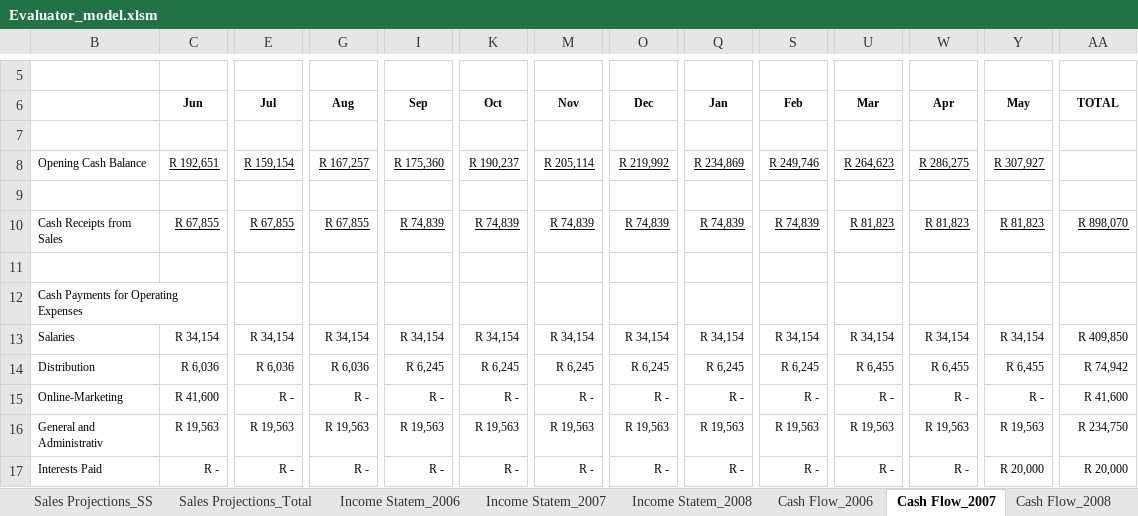
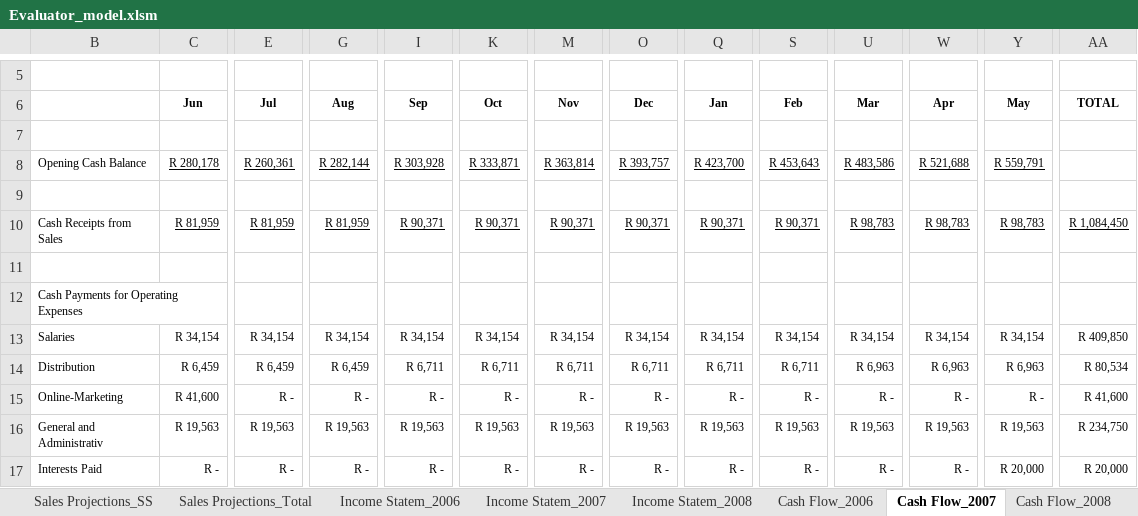
Before and after one commit to xlwings/xltrail-demo, an Excel workbook: Evaluator_model.xlsm, sheet Cash Flow_2007, drawn as a sheet; only a part is shown, gaps mark what is left out; values as stored, in another font and other column widths than the file's, no borders; removed rows and columns are numbered as before the commit, all else as after; rows hold the shown columns only; the diff covers the shown part only; the diff names each change by its address in the sheet, - before the commit and + after, or states it on an @@ line.

Commit message:
increased revenues and total licenses

```diff
--- a/Evaluator_model.xlsm (sheet Cash Flow_2007)
+++ b/Evaluator_model.xlsm (sheet Cash Flow_2007)
-C8 (Jun): R 192,651
+C8 (Jun): R 280,178
-E8 (Jul): R 159,154
+E8 (Jul): R 260,361
-G8 (Aug): R 167,257
+G8 (Aug): R 282,144
-I8 (Sep): R 175,360
+I8 (Sep): R 303,928
-K8 (Oct): R 190,237
+K8 (Oct): R 333,871
-M8 (Nov): R 205,114
+M8 (Nov): R 363,814
-O8 (Dec): R 219,992
+O8 (Dec): R 393,757
-Q8 (Jan): R 234,869
+Q8 (Jan): R 423,700
-S8 (Feb): R 249,746
+S8 (Feb): R 453,643
-U8 (Mar): R 264,623
+U8 (Mar): R 483,586
-W8 (Apr): R 286,275
+W8 (Apr): R 521,688
-Y8 (May): R 307,927
+Y8 (May): R 559,791
-C10 (Jun): R 67,855
+C10 (Jun): R 81,959
-E10 (Jul): R 67,855
+E10 (Jul): R 81,959
-G10 (Aug): R 67,855
+G10 (Aug): R 81,959
-I10 (Sep): R 74,839
+I10 (Sep): R 90,371
-K10 (Oct): R 74,839
+K10 (Oct): R 90,371
-M10 (Nov): R 74,839
+M10 (Nov): R 90,371
-O10 (Dec): R 74,839
+O10 (Dec): R 90,371
-Q10 (Jan): R 74,839
+Q10 (Jan): R 90,371
-S10 (Feb): R 74,839
+S10 (Feb): R 90,371
-U10 (Mar): R 81,823
+U10 (Mar): R 98,783
-W10 (Apr): R 81,823
+W10 (Apr): R 98,783
-Y10 (May): R 81,823
+Y10 (May): R 98,783
-AA10 (TOTAL): R 898,070
+AA10 (TOTAL): R 1,084,450
-row 14: Distribution | R 6,036 | R 6,036 | R 6,036 | R 6,245 | R 6,245 | R 6,245 | R 6,245 | R 6,245 | R 6,245 | R 6,455 | R 6,455 | R 6,455 | R 74,942
+row 14: Distribution | R 6,459 | R 6,459 | R 6,459 | R 6,711 | R 6,711 | R 6,711 | R 6,711 | R 6,711 | R 6,711 | R 6,963 | R 6,963 | R 6,963 | R 80,534
```
Also changed, not shown: 51 edited cells elsewhere in this sheet, sheet 5 Year Plan, sheet Balance Sheet_2008, sheet Income Statem_2007, sheet Income Statem_2008, sheet Cash Flow_2006, sheet Sales Projections_Total, 7 more sheets, formulas that keep their value, hidden cells, charts or pictures.
